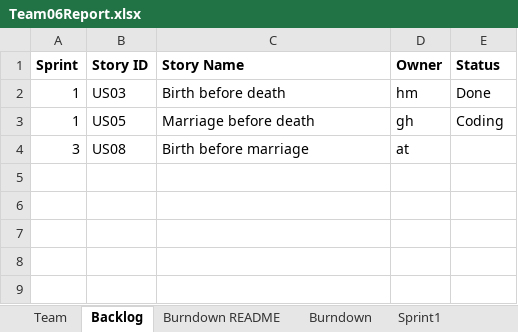
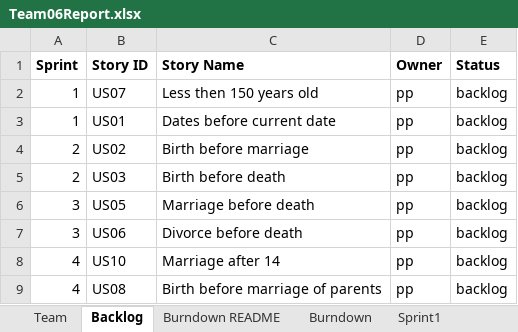
Before and after one commit to gauthampkrishnan/cs555tm062022Fall, an Excel workbook: Sprint 1/Team06Report.xlsx, sheet Backlog, drawn as a sheet; values as stored, in another font and other column widths than the file's, no borders; addresses are those after the commit; the diff names each change by its address in the sheet, - before the commit and + after, or states it on an @@ line.

```diff
--- a/Sprint 1/Team06Report.xlsx (sheet Backlog)
+++ b/Sprint 1/Team06Report.xlsx (sheet Backlog)
+row 2: 1 | US07 | Less then 150 years old | pp | backlog
+row 3: 1 | US01 | Dates before current date | pp | backlog
+row 4: 2 | US02 | Birth before marriage | pp | backlog
-A5 (Sprint): 1
+A5 (Sprint): 2
-D5 (Owner): hm
+D5 (Owner): pp
-E5 (Status): Done
+E5 (Status): backlog
-A6 (Sprint): 1
+A6 (Sprint): 3
-D6 (Owner): gh
+D6 (Owner): pp
-E6 (Status): Coding
+E6 (Status): backlog
+row 7: 3 | US06 | Divorce before death | pp | backlog
+row 8: 4 | US10 | Marriage after 14 | pp | backlog
-A9 (Sprint): 3
+A9 (Sprint): 4
-C9 (Story Name): Birth before marriage
+C9 (Story Name): Birth before marriage of parents
-D9 (Owner): at
+D9 (Owner): pp
-E9 (Status): (empty)
+E9 (Status): backlog
```
Also changed, not shown: sheet Sprint1, sheet Team, charts or pictures.
